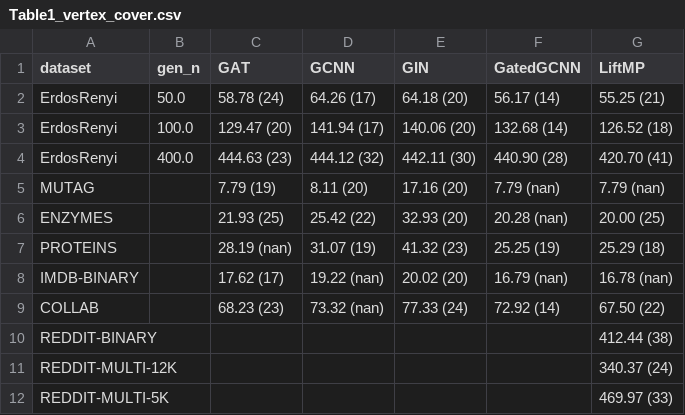
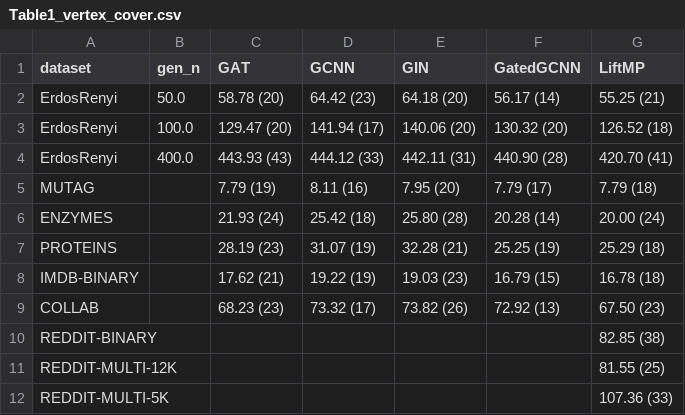
Before and after one commit to penlu/bespoke-gnn4do, a CSV file: analysis_ipynb/Table1_vertex_cover.csv, drawn as a sheet.

```diff
--- a/analysis_ipynb/Table1_vertex_cover.csv
+++ b/analysis_ipynb/Table1_vertex_cover.csv
@@ -1,12 +1,12 @@
 dataset,gen_n,GAT,GCNN,GIN,GatedGCNN,LiftMP
-ErdosRenyi,50.0,58.78 (24),64.26 (17),64.18 (20),56.17 (14),55.25 (21)
-ErdosRenyi,100.0,129.47 (20),141.94 (17),140.06 (20),132.68 (14),126.52 (18)
-ErdosRenyi,400.0,444.63 (23),444.12 (32),442.11 (30),440.90 (28),420.70 (41)
-MUTAG,,7.79 (19),8.11 (20),17.16 (20),7.79 (nan),7.79 (nan)
-ENZYMES,,21.93 (25),25.42 (22),32.93 (20),20.28 (nan),20.00 (25)
-PROTEINS,,28.19 (nan),31.07 (19),41.32 (23),25.25 (19),25.29 (18)
-IMDB-BINARY,,17.62 (17),19.22 (nan),20.02 (20),16.79 (nan),16.78 (nan)
-COLLAB,,68.23 (23),73.32 (nan),77.33 (24),72.92 (14),67.50 (22)
-REDDIT-BINARY,,,,,,412.44 (38)
-REDDIT-MULTI-12K,,,,,,340.37 (24)
-REDDIT-MULTI-5K,,,,,,469.97 (33)
+ErdosRenyi,50.0,58.78 (20),64.42 (23),64.18 (20),56.17 (14),55.25 (21)
+ErdosRenyi,100.0,129.47 (20),141.94 (17),140.06 (20),130.32 (20),126.52 (18)
+ErdosRenyi,400.0,443.93 (43),444.12 (33),442.11 (31),440.90 (28),420.70 (41)
+MUTAG,,7.79 (19),8.11 (16),7.95 (20),7.79 (17),7.79 (18)
+ENZYMES,,21.93 (24),25.42 (18),25.80 (28),20.28 (14),20.00 (24)
+PROTEINS,,28.19 (23),31.07 (19),32.28 (21),25.25 (19),25.29 (18)
+IMDB-BINARY,,17.62 (21),19.22 (19),19.03 (23),16.79 (15),16.78 (18)
+COLLAB,,68.23 (23),73.32 (17),73.82 (26),72.92 (13),67.50 (23)
+REDDIT-BINARY,,,,,,82.85 (38)
+REDDIT-MULTI-12K,,,,,,81.55 (25)
+REDDIT-MULTI-5K,,,,,,107.36 (33)
```
Also changed, not shown: analysis_ipynb/Table1_MC_std.csv, analysis_ipynb/Table1_VC_std.csv, 16 other files.
